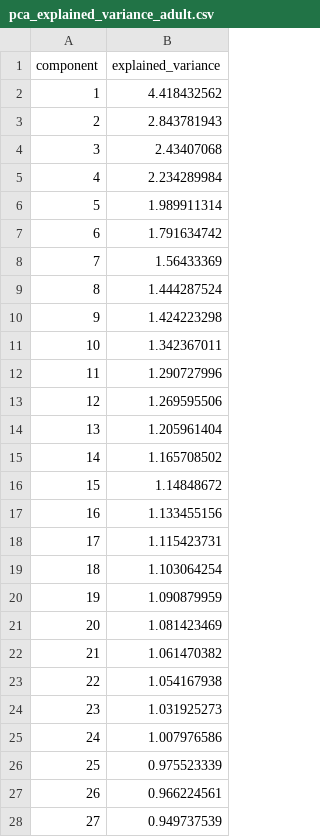
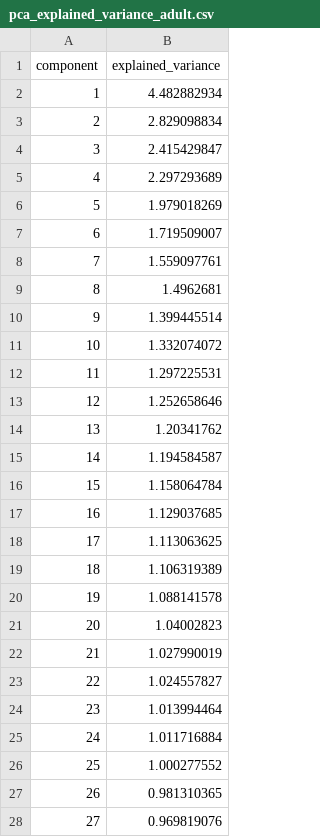
Before and after one commit to JonMcEntee/gatech, a CSV file: assignment_3/pca_explained_variance_adult.csv, drawn as a sheet; only a part is shown; the diff covers the shown part only.

Commit message:
finished assignment 3

```diff
--- a/assignment_3/pca_explained_variance_adult.csv
+++ b/assignment_3/pca_explained_variance_adult.csv
@@ -1,28 +1,28 @@
 component,explained_variance
-1,4.418432562
-2,2.843781943
-3,2.43407068
-4,2.234289984
-5,1.989911314
-6,1.791634742
-7,1.56433369
-8,1.444287524
-9,1.424223298
-10,1.342367011
-11,1.290727996
-12,1.269595506
-13,1.205961404
-14,1.165708502
-15,1.14848672
-16,1.133455156
-17,1.115423731
-18,1.103064254
-19,1.090879959
-20,1.081423469
-21,1.061470382
-22,1.054167938
-23,1.031925273
-24,1.007976586
-25,0.975523339
-26,0.966224561
-27,0.949737539
+1,4.482882934
+2,2.829098834
+3,2.415429847
+4,2.297293689
+5,1.979018269
+6,1.719509007
+7,1.559097761
+8,1.4962681
+9,1.399445514
+10,1.332074072
+11,1.297225531
+12,1.252658646
+13,1.20341762
+14,1.194584587
+15,1.158064784
+16,1.129037685
+17,1.113063625
+18,1.106319389
+19,1.088141578
+20,1.04002823
+21,1.027990019
+22,1.024557827
+23,1.013994464
+24,1.011716884
+25,1.000277552
+26,0.981310365
+27,0.969819076
```
Also changed, not shown: 23 edited cells elsewhere in this file, 3 other files.
